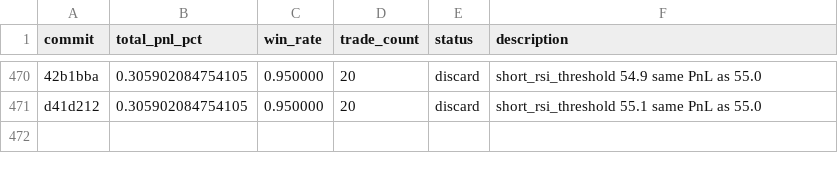
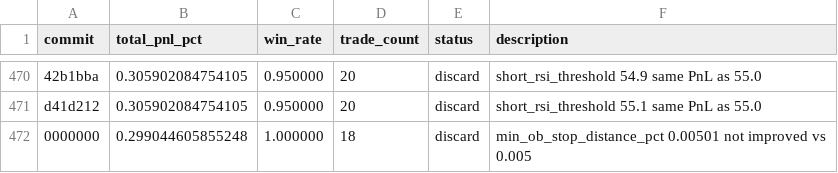
Before and after one commit to RishiJain905/autoresearch, a TSV file: results.tsv, drawn as a sheet; only a part is shown, gaps mark what is left out; the diff names each change by its address in the sheet, - before the commit and + after, or states it on an @@ line.

```diff
--- a/results.tsv
+++ b/results.tsv
+row 472: 0000000 | 0.299044605855248 | 1.000000 | 18 | discard | min_ob_stop_distance_pct 0.00501 not improved vs 0.005
```
